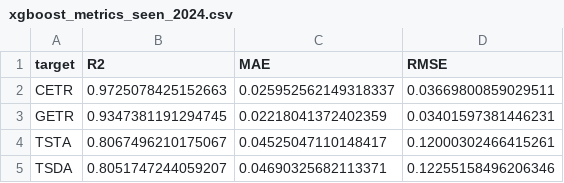
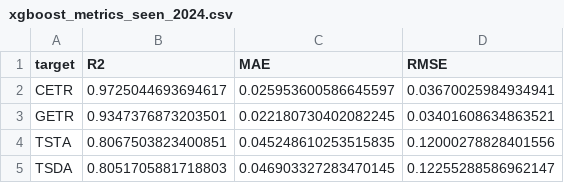
Before and after one commit to ttlttk8161/KoTAP_MachineLearning_Code, a CSV file: ML_XGBoost/xgboost_metrics_seen_2024.csv, drawn as a sheet.

```diff
--- a/ML_XGBoost/xgboost_metrics_seen_2024.csv
+++ b/ML_XGBoost/xgboost_metrics_seen_2024.csv
@@ -1,5 +1,5 @@
 target,R2,MAE,RMSE
-CETR,0.9725078425152663,0.025952562149318337,0.03669800859029511
-GETR,0.9347381191294745,0.02218041372402359,0.03401597381446231
-TSTA,0.8067496210175067,0.04525047110148417,0.12000302466415261
-TSDA,0.8051747244059207,0.04690325682113371,0.12255158496206346
+CETR,0.9725044693694617,0.025953600586645597,0.03670025984934941
+GETR,0.9347376873203501,0.022180730402082245,0.03401608634863521
+TSTA,0.8067503823400851,0.045248610253515835,0.12000278828401556
+TSDA,0.8051705881718803,0.046903327283470145,0.12255288586962147
```
Also changed, not shown: ML_CatBoost/catboost_info/learn_error.tsv, ML_CatBoost/catboost_info/time_left.tsv, 17 other files.
